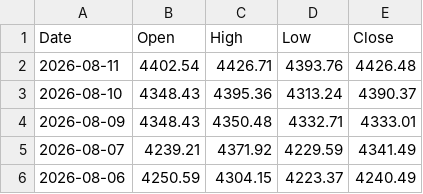
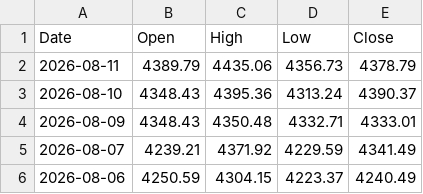
Before and after one commit to bearish168/xau-data-mirror, a CSV file: daily-data.csv, drawn as a sheet; only a part is shown.

Commit message:
myfxbook historical 1 day (จากข้อมูลจริง): 2026-08-11T10:29:13.866Z

```diff
--- a/daily-data.csv
+++ b/daily-data.csv
@@ -1,3 +1,3 @@
 Date,Open,High,Low,Close
-2026-08-11,4402.54,4426.71,4393.76,4426.48
+2026-08-11,4389.79,4435.06,4356.73,4378.79
 2026-08-10,4348.43,4395.36,4313.24,4390.37
```
